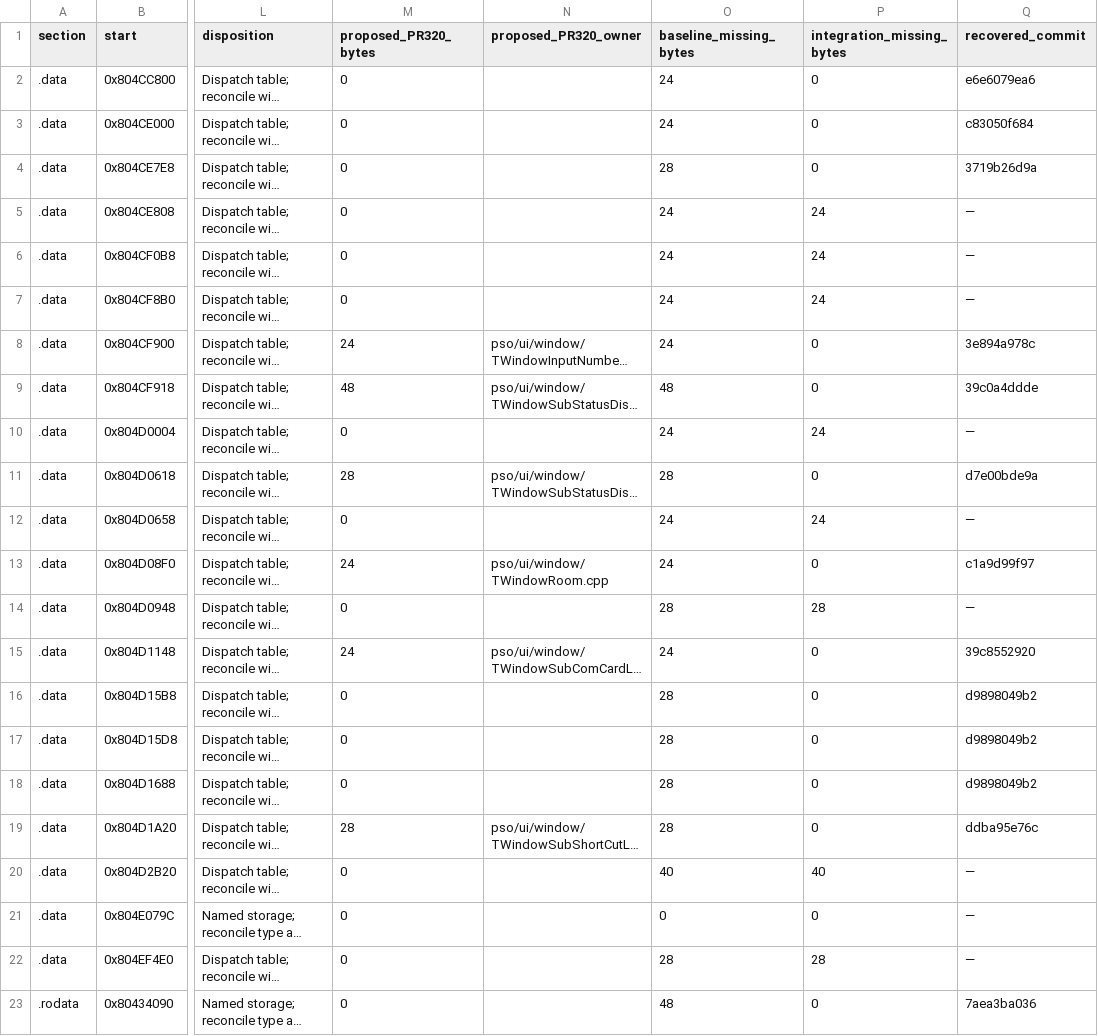
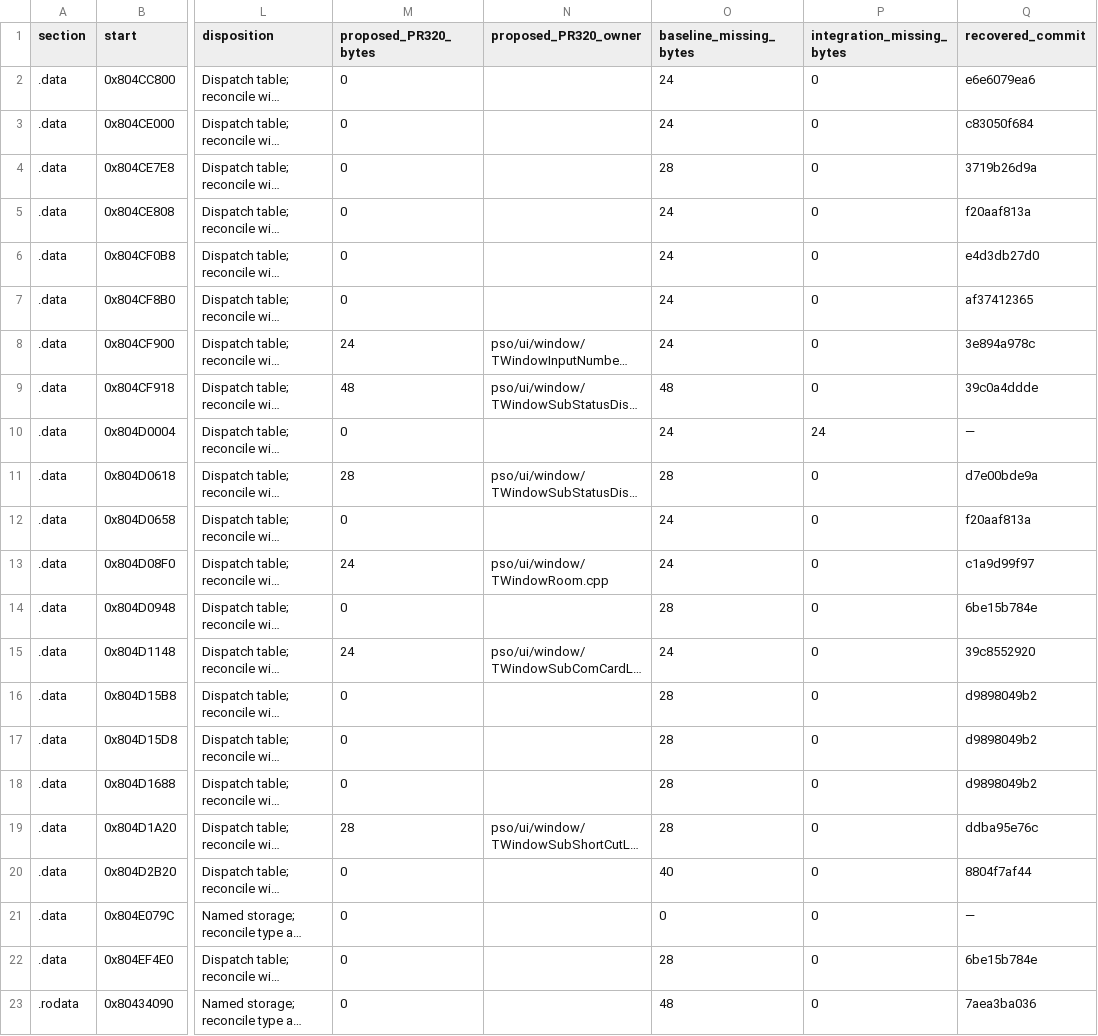
Before and after one commit to matthewlewisnewton/pso-decomp, a TSV file: fork/notes/evidence/2026-11-18-fork-data-ranges.tsv, drawn as a sheet; only a part is shown, gaps mark what is left out; long unchanged cells end in …; the diff names each change by its address in the sheet, - before the commit and + after, or states it on an @@ line.

Commit message:
Trace 1,123 inventory bytes and isolate the last keyboard range

```diff
--- a/fork/notes/evidence/2026-11-18-fork-data-ranges.tsv
+++ b/fork/notes/evidence/2026-11-18-fork-data-ranges.tsv
-P5:P7 (integration_missing_bytes): 24
+P5:P7 (integration_missing_bytes): 0
-Q5 (recovered_commit): —
+Q5 (recovered_commit): f20aaf813a
-Q6 (recovered_commit): —
+Q6 (recovered_commit): e4d3db27d0
-Q7 (recovered_commit): —
+Q7 (recovered_commit): af37412365
-P12 (integration_missing_bytes): 24
+P12 (integration_missing_bytes): 0
-Q12 (recovered_commit): —
+Q12 (recovered_commit): f20aaf813a
-P14 (integration_missing_bytes): 28
+P14 (integration_missing_bytes): 0
-Q14 (recovered_commit): —
+Q14 (recovered_commit): 6be15b784e
-P20 (integration_missing_bytes): 40
+P20 (integration_missing_bytes): 0
-Q20 (recovered_commit): —
+Q20 (recovered_commit): 8804f7af44
-P22 (integration_missing_bytes): 28
+P22 (integration_missing_bytes): 0
-Q22 (recovered_commit): —
+Q22 (recovered_commit): 6be15b784e
```
Also changed, not shown: 1 other file.
